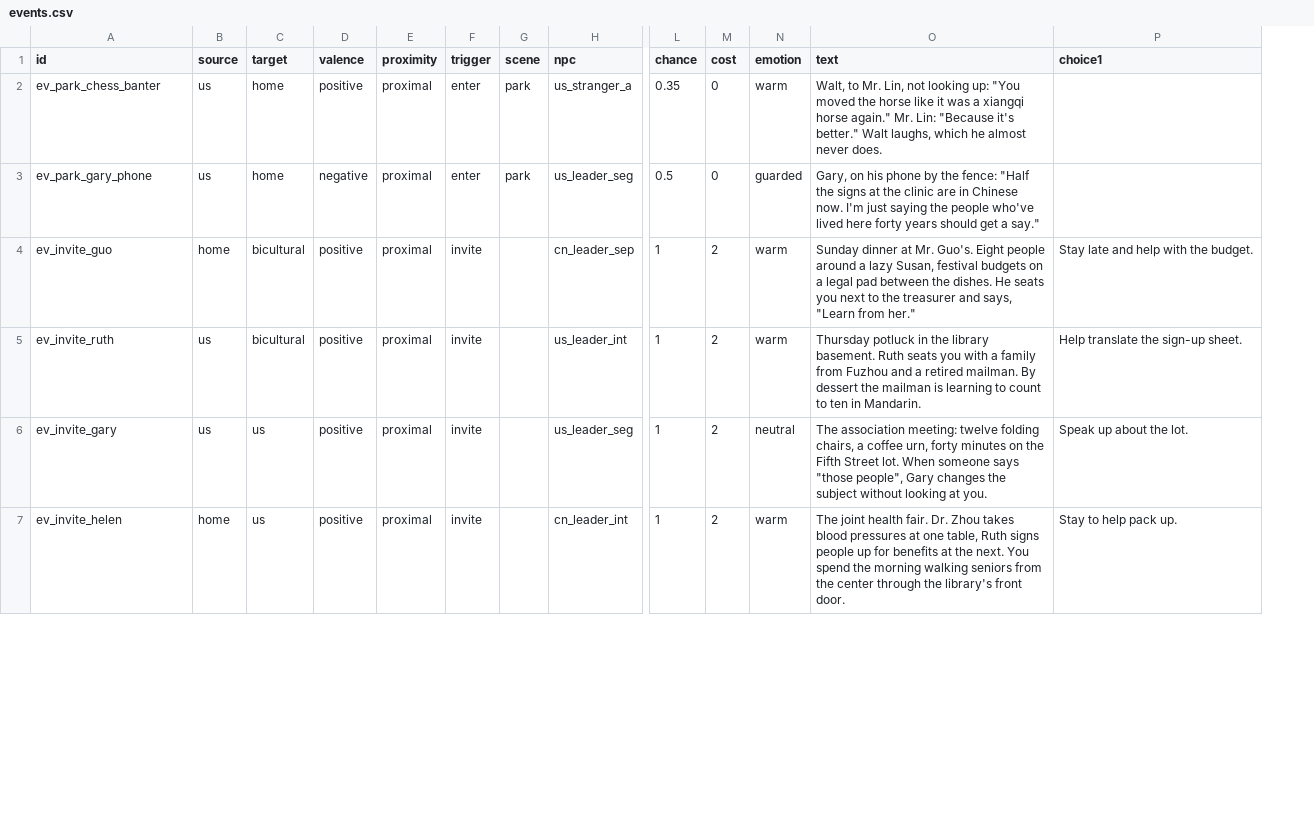
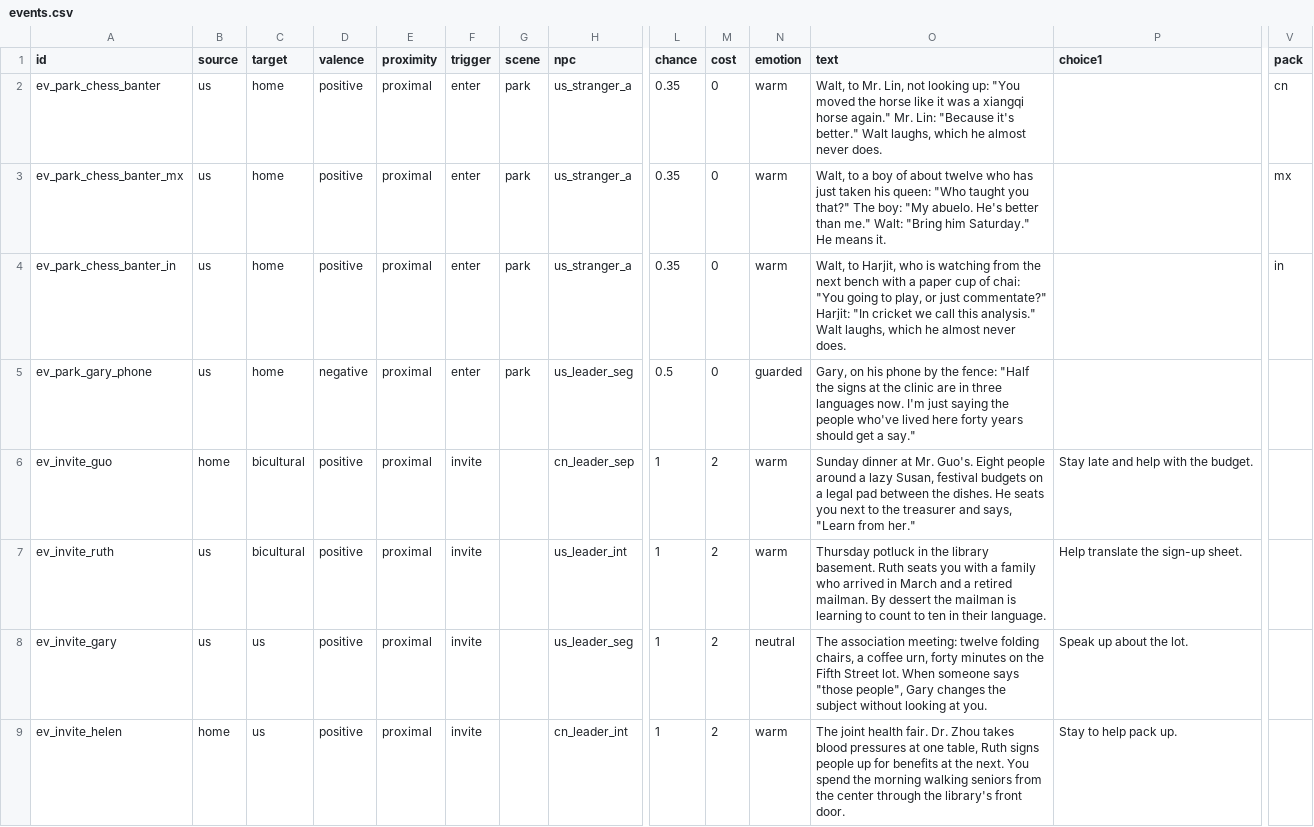
Before and after one commit to rrjzhang/upgraded-octo-disco, a CSV file: demo/public/content/events.csv, drawn as a sheet; only a part is shown, gaps mark what is left out; addresses are those after the commit; rows hold the shown columns only; the diff covers the shown part only; the diff names each change by its address in the sheet, - before the commit and + after, or states it on an @@ line.

```diff
--- a/demo/public/content/events.csv
+++ b/demo/public/content/events.csv
+column V (pack), row 2: cn
+row 3: ev_park_chess_banter_mx | us | home | positive | proximal | enter | park | us_stranger_a | 0.35 | 0 | warm | Walt, to a boy of about twelve who has just taken his queen: "Who taught you that?" The boy: "My abuelo. He's better than me." Walt: "Bring him Saturday." He means it. |  | mx
+row 4: ev_park_chess_banter_in | us | home | positive | proximal | enter | park | us_stranger_a | 0.35 | 0 | warm | Walt, to Harjit, who is watching from the next bench with a paper cup of chai: "You going to play, or just commentate?" Harjit: "In cricket we call this analysis." Walt laughs, which he almost never does. |  | in
-O5 (text): …are in Chinese now. I'm…
+O5 (text): …are in three languages now. I'm…
-O7 (text): …a family from Fuzhou and a retired mailman. By dessert the mailman is learning to count to ten in Mandarin.
+O7 (text): …a family who arrived in March and a retired mailman. By dessert the mailman is learning to count to ten in their language.
```
Also changed, not shown: 6 added rows and 3 edited cells elsewhere in this file, demo/public/content/dialogue/cn_neighbor.csv, demo/public/content/dialogue/nat_inclusive.csv, 40 other files.
